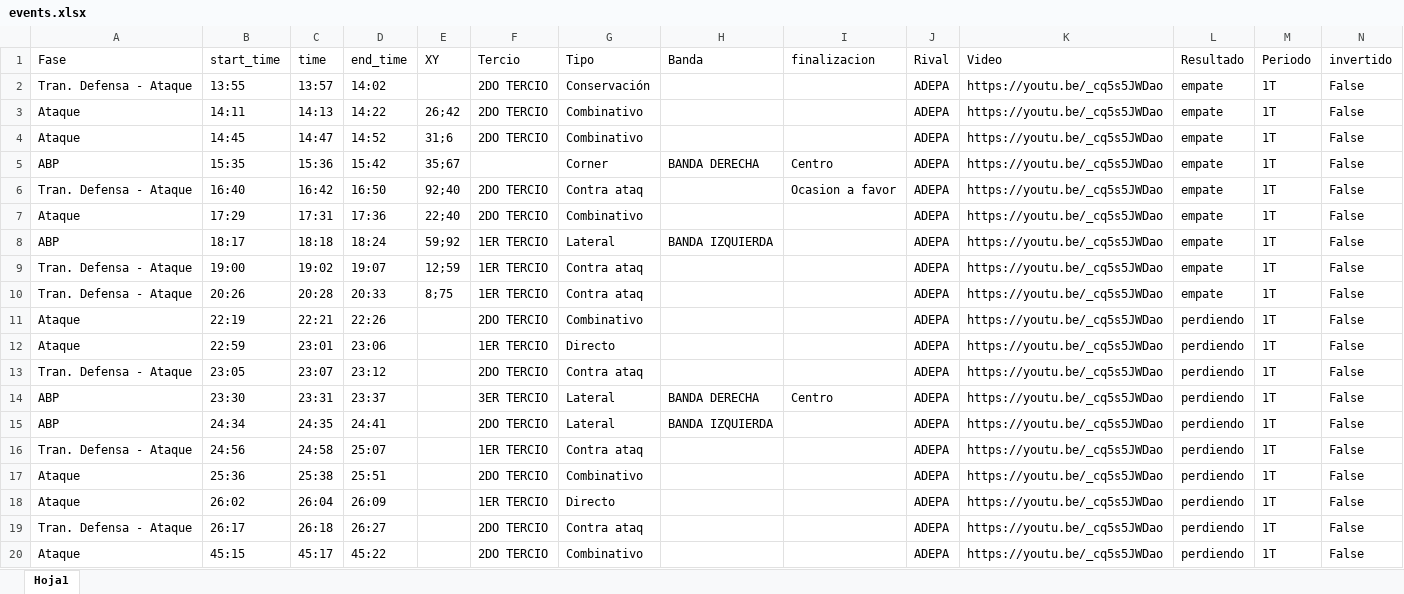
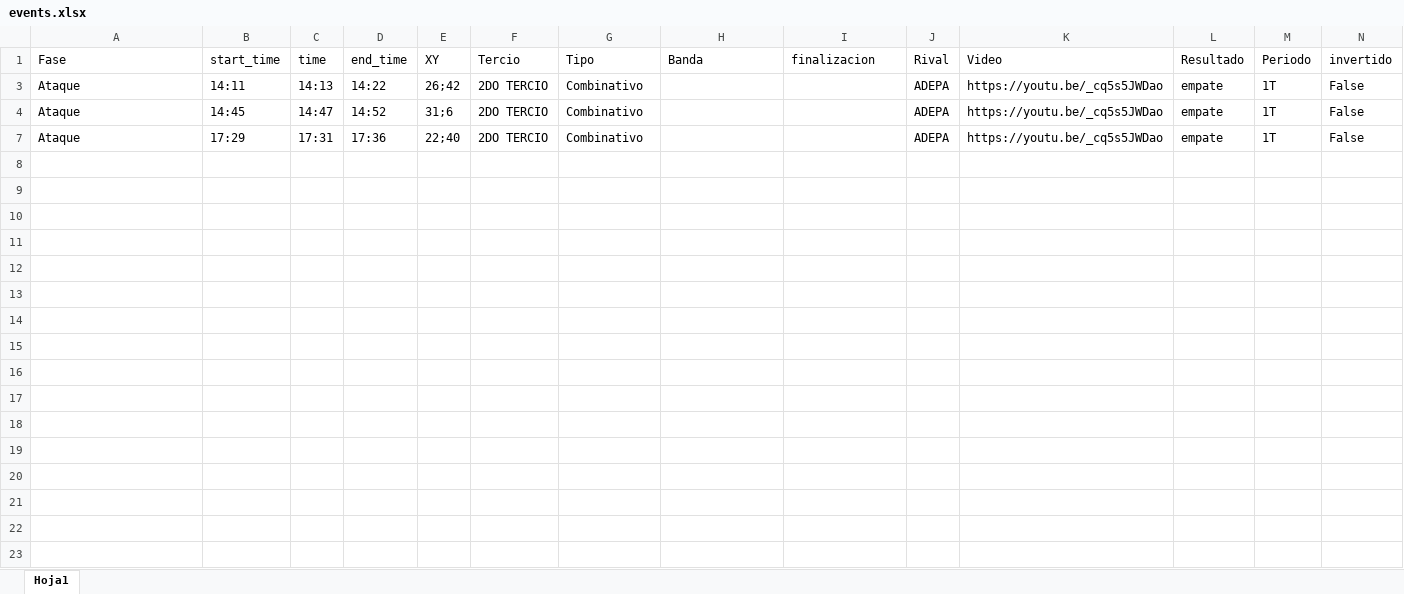
Before and after one commit to diracsportech0/videoanalisis, an Excel workbook: events.xlsx, sheet Hoja1, drawn as a sheet; only a part is shown; values as stored, in another font and other column widths than the file's, no borders; table styles not drawn; the diff covers the shown part only; the diff names each change by its address in the sheet, - before the commit and + after, or states it on an @@ line.

Commit message:
corregir filtrado por TIpo y por Tercio

```diff
--- a/events.xlsx (sheet Hoja1)
+++ b/events.xlsx (sheet Hoja1)
@@ row 2 hidden: Tran. Defensa - Ataque | 13:55 | 13:57 | 14:02 |  | 2DO TERCIO | Conservación |  |  | ADEPA | https://youtu.be/_cq5s5JWDao | empate | 1T | False @@
@@ row 5 hidden: ABP | 15:35 | 15:36 | 15:42 | 35;67 |  | Corner | BANDA DERECHA | Centro | ADEPA | https://youtu.be/_cq5s5JWDao | empate | 1T | False @@
@@ row 6 hidden: Tran. Defensa - Ataque | 16:40 | 16:42 | 16:50 | 92;40 | 2DO TERCIO | Contra ataq |  | Ocasion a favor | ADEPA | https://youtu.be/_cq5s5JWDao | empate | 1T | False @@
@@ row 8 hidden: ABP | 18:17 | 18:18 | 18:24 | 59;92 | 1ER TERCIO | Lateral | BANDA IZQUIERDA |  | ADEPA | https://youtu.be/_cq5s5JWDao | empate | 1T | False @@
@@ row 9 hidden: Tran. Defensa - Ataque | 19:00 | 19:02 | 19:07 | 12;59 | 1ER TERCIO | Contra ataq |  |  | ADEPA | https://youtu.be/_cq5s5JWDao | empate | 1T | False @@
@@ row 10 hidden: Tran. Defensa - Ataque | 20:26 | 20:28 | 20:33 | 8;75 | 1ER TERCIO | Contra ataq |  |  | ADEPA | https://youtu.be/_cq5s5JWDao | empate | 1T | False @@
@@ row 11 hidden: Ataque | 22:19 | 22:21 | 22:26 |  | 2DO TERCIO | Combinativo |  |  | ADEPA | https://youtu.be/_cq5s5JWDao | perdiendo | 1T | False @@
@@ row 12 hidden: Ataque | 22:59 | 23:01 | 23:06 |  | 1ER TERCIO | Directo |  |  | ADEPA | https://youtu.be/_cq5s5JWDao | perdiendo | 1T | False @@
@@ row 13 hidden: Tran. Defensa - Ataque | 23:05 | 23:07 | 23:12 |  | 2DO TERCIO | Contra ataq |  |  | ADEPA | https://youtu.be/_cq5s5JWDao | perdiendo | 1T | False @@
@@ row 14 hidden: ABP | 23:30 | 23:31 | 23:37 |  | 3ER TERCIO | Lateral | BANDA DERECHA | Centro | ADEPA | https://youtu.be/_cq5s5JWDao | perdiendo | 1T | False @@
@@ row 15 hidden: ABP | 24:34 | 24:35 | 24:41 |  | 2DO TERCIO | Lateral | BANDA IZQUIERDA |  | ADEPA | https://youtu.be/_cq5s5JWDao | perdiendo | 1T | False @@
@@ row 16 hidden: Tran. Defensa - Ataque | 24:56 | 24:58 | 25:07 |  | 1ER TERCIO | Contra ataq |  |  | ADEPA | https://youtu.be/_cq5s5JWDao | perdiendo | 1T | False @@
@@ row 17 hidden: Ataque | 25:36 | 25:38 | 25:51 |  | 2DO TERCIO | Combinativo |  |  | ADEPA | https://youtu.be/_cq5s5JWDao | perdiendo | 1T | False @@
@@ row 18 hidden: Ataque | 26:02 | 26:04 | 26:09 |  | 1ER TERCIO | Directo |  |  | ADEPA | https://youtu.be/_cq5s5JWDao | perdiendo | 1T | False @@
@@ row 19 hidden: Tran. Defensa - Ataque | 26:17 | 26:18 | 26:27 |  | 2DO TERCIO | Contra ataq |  |  | ADEPA | https://youtu.be/_cq5s5JWDao | perdiendo | 1T | False @@
@@ row 20 hidden: Ataque | 45:15 | 45:17 | 45:22 |  | 2DO TERCIO | Combinativo |  |  | ADEPA | https://youtu.be/_cq5s5JWDao | perdiendo | 1T | False @@
```
Also changed, not shown: 19 hidden or unhidden rows elsewhere in this sheet.
